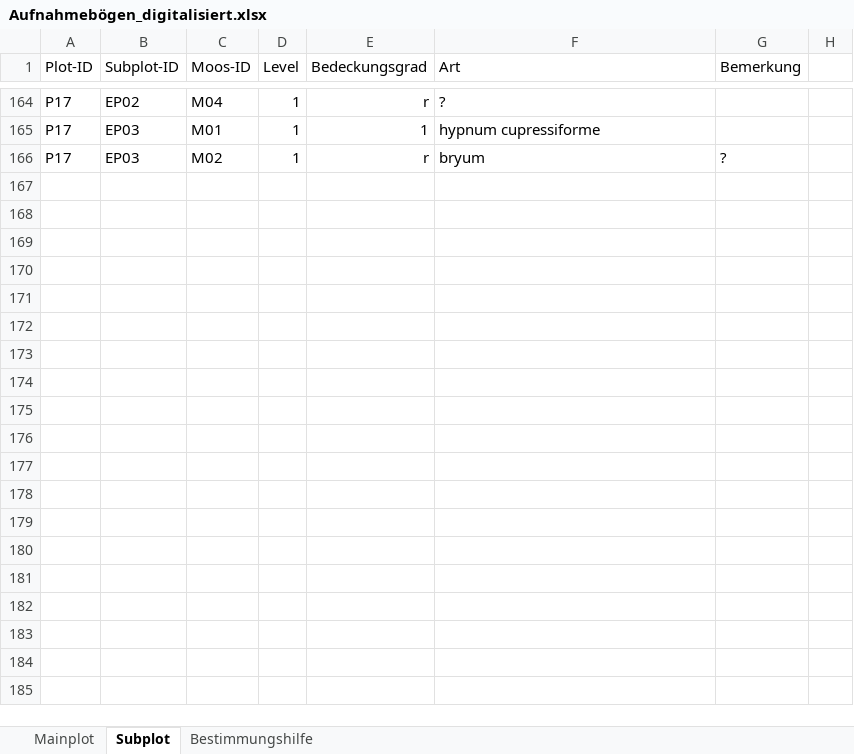
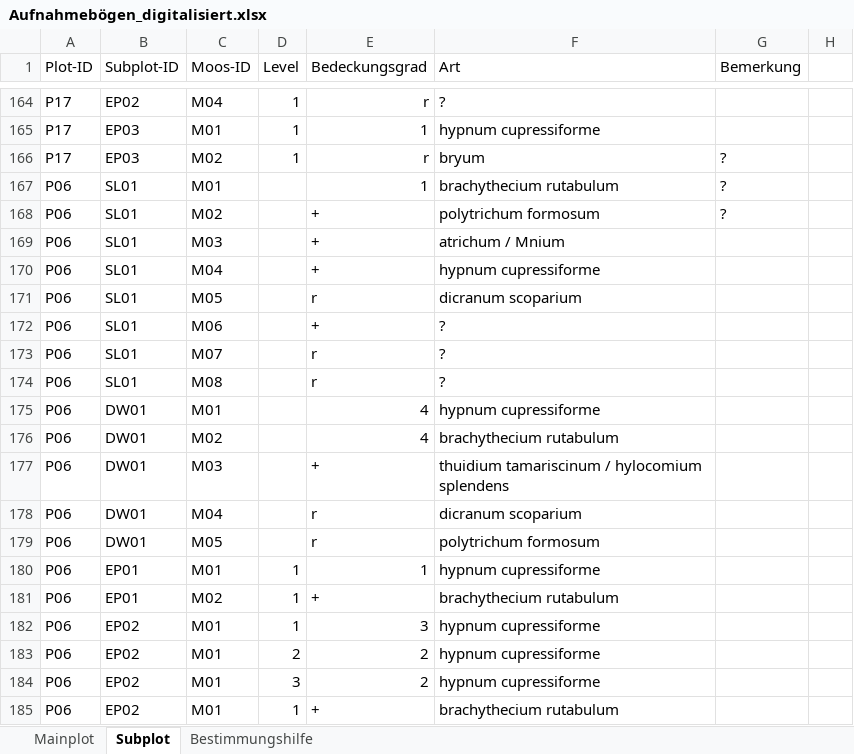
Before and after one commit to GeoMOER-Students-Space/Envimaster-BioGeo, an Excel workbook: Aufnahmebogen/Aufnahmebögen_digitalisiert.xlsx, sheet Subplot, drawn as a sheet; only a part is shown, gaps mark what is left out; values as stored, in another font and other column widths than the file's, no borders; the diff covers the shown part only; the diff names each change by its address in the sheet, - before the commit and + after, or states it on an @@ line.

Commit message:
Update Aufnahmebögen_digitalisiert.xlsx

```diff
--- a/Aufnahmebogen/Aufnahmebögen_digitalisiert.xlsx (sheet Subplot)
+++ b/Aufnahmebogen/Aufnahmebögen_digitalisiert.xlsx (sheet Subplot)
+row 167: P06 | SL01 | M01 |  | 1 | brachythecium rutabulum | ?
+row 168: P06 | SL01 | M02 |  | + | polytrichum formosum | ?
+row 169: P06 | SL01 | M03 |  | + | atrichum / Mnium
+row 170: P06 | SL01 | M04 |  | + | hypnum cupressiforme
+row 171: P06 | SL01 | M05 |  | r | dicranum scoparium
+row 172: P06 | SL01 | M06 |  | + | ?
+row 173: P06 | SL01 | M07 |  | r | ?
+row 174: P06 | SL01 | M08 |  | r | ?
+row 175: P06 | DW01 | M01 |  | 4 | hypnum cupressiforme
+row 176: P06 | DW01 | M02 |  | 4 | brachythecium rutabulum
+row 177: P06 | DW01 | M03 |  | + | thuidium tamariscinum / hylocomium splendens
+row 178: P06 | DW01 | M04 |  | r | dicranum scoparium
+row 179: P06 | DW01 | M05 |  | r | polytrichum formosum
+row 180: P06 | EP01 | M01 | 1 | 1 | hypnum cupressiforme
+row 181: P06 | EP01 | M02 | 1 | + | brachythecium rutabulum
+row 182: P06 | EP02 | M01 | 1 | 3 | hypnum cupressiforme
+row 183: P06 | EP02 | M01 | 2 | 2 | hypnum cupressiforme
+row 184: P06 | EP02 | M01 | 3 | 2 | hypnum cupressiforme
+row 185: P06 | EP02 | M01 | 1 | + | brachythecium rutabulum
```
Also changed, not shown: 19 added rows elsewhere in this sheet, sheet Mainplot.
